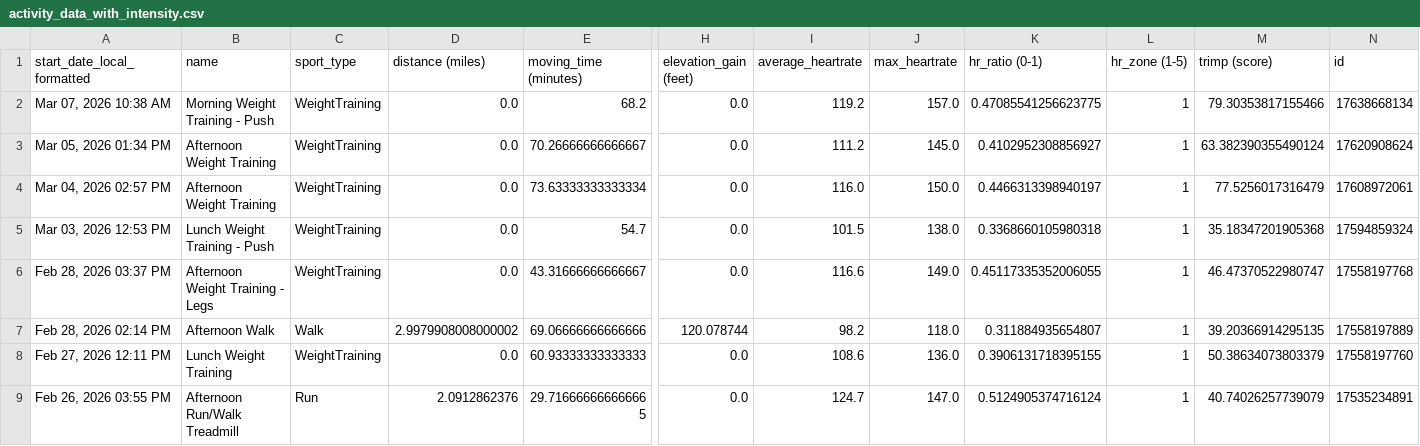
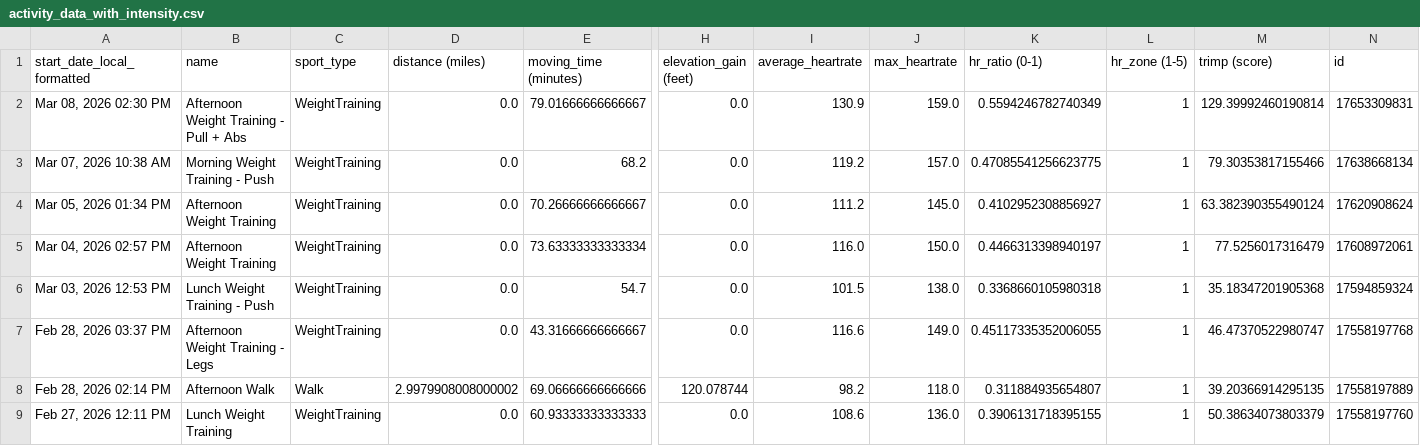
Before and after one commit to adbrigs/strava-training-dashboard, a CSV file: Training_Intensity_Report/dashboard/data/activity_data_with_intensity.csv, drawn as a sheet; only a part is shown, gaps mark what is left out; the shorter side is filled out with more unchanged rows; rows hold the shown columns only; the diff names each change by its address in the sheet, - before the commit and + after, or states it on an @@ line.

```diff
--- a/Training_Intensity_Report/dashboard/data/activity_data_with_intensity.csv
+++ b/Training_Intensity_Report/dashboard/data/activity_data_with_intensity.csv
+row 2: Mar 08, 2026 02:30 PM | Afternoon Weight Training - Pull + Abs | WeightTraining | 0.0 | 79.01666666666667 | 0.0 | 130.9 | 159.0 | 0.5594246782740349 | 1 | 129.39992460190814 | 17653309831
```
Also changed, not shown: Training_Intensity_Report/dashboard/data/all_activities_rawdata.csv.
